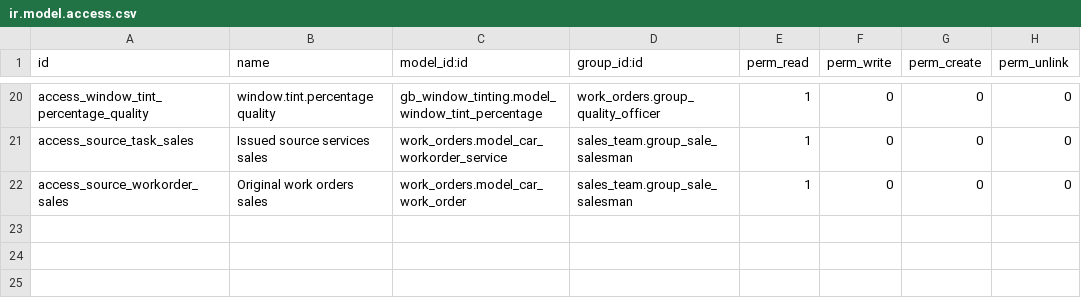
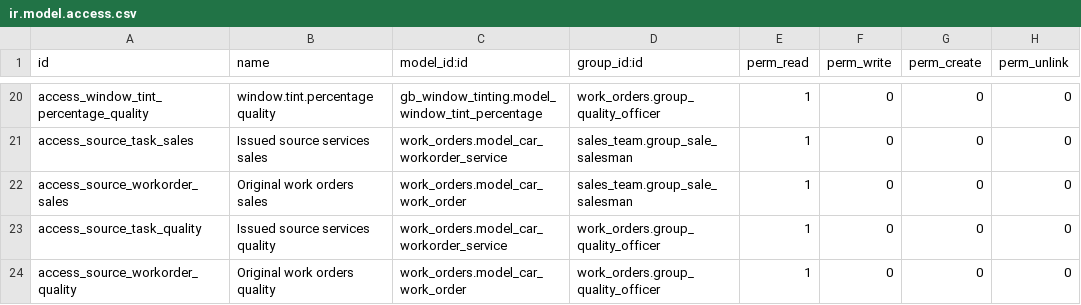
Before and after one commit to autochapeau/autochapeau-test_staging, a CSV file: order_maintenance/security/ir.model.access.csv, drawn as a sheet; only a part is shown, gaps mark what is left out.

Commit message:
Publish updated maintenance tutorial and verify quality-only approvals

```diff
--- a/order_maintenance/security/ir.model.access.csv
+++ b/order_maintenance/security/ir.model.access.csv
@@ -22 +22,3 @@ access_source_task_sales,Issued source services sales,work_orders.model_car_work
 access_source_workorder_sales,Original work orders sales,work_orders.model_car_work_order,sales_team.group_sale_salesman,1,0,0,0
+access_source_task_quality,Issued source services quality,work_orders.model_car_workorder_service,work_orders.group_quality_officer,1,0,0,0
+access_source_workorder_quality,Original work orders quality,work_orders.model_car_work_order,work_orders.group_quality_officer,1,0,0,0
```
Also changed, not shown: 25 other files.
